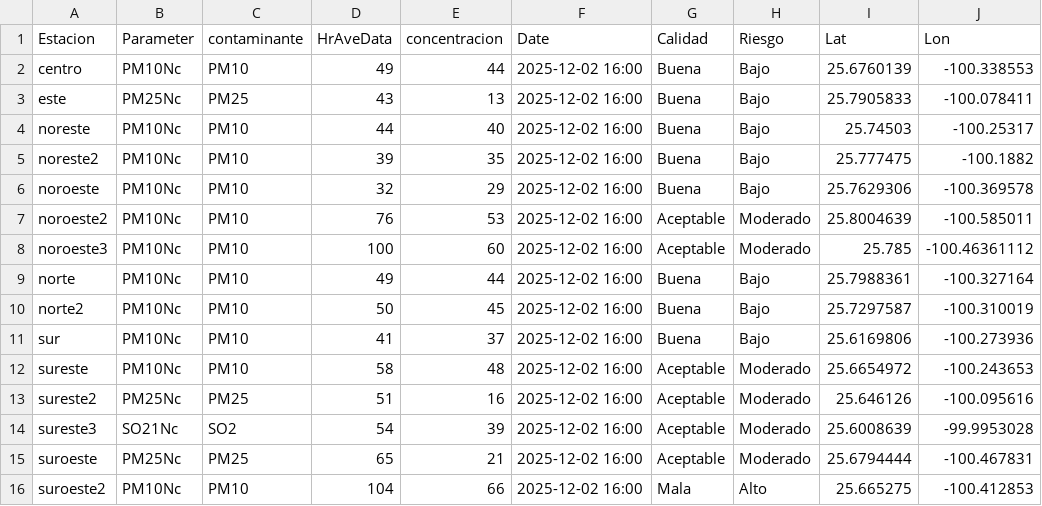
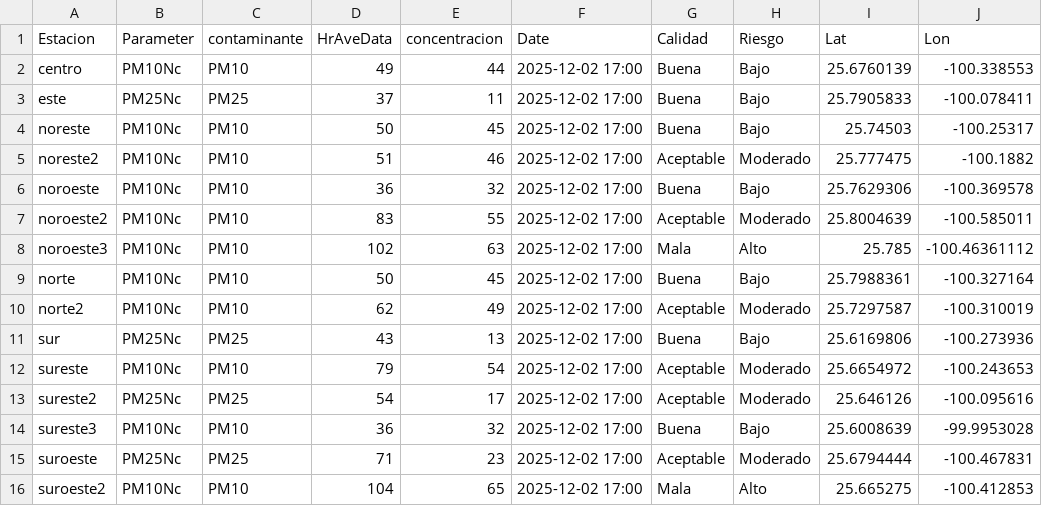
Before and after one commit to LuisRodarteC/AIRENL, a CSV file: aire_monterrey.csv, drawn as a sheet; only a part is shown; the diff names each change by its address in the sheet, - before the commit and + after, or states it on an @@ line.

```diff
--- a/aire_monterrey.csv
+++ b/aire_monterrey.csv
-F2:F16 (Date): 2025-12-02 16:00
+F2:F16 (Date): 2025-12-02 17:00
-D3 (HrAveData): 43
+D3 (HrAveData): 37
-E3 (concentracion): 13
+E3 (concentracion): 11
-D4 (HrAveData): 44
+D4 (HrAveData): 50
-E4 (concentracion): 40
+E4 (concentracion): 45
-D5 (HrAveData): 39
+D5 (HrAveData): 51
-E5 (concentracion): 35
+E5 (concentracion): 46
-G5 (Calidad): Buena
+G5 (Calidad): Aceptable
-H5 (Riesgo): Bajo
+H5 (Riesgo): Moderado
-D6 (HrAveData): 32
+D6 (HrAveData): 36
-E6 (concentracion): 29
+E6 (concentracion): 32
-D7 (HrAveData): 76
+D7 (HrAveData): 83
-E7 (concentracion): 53
+E7 (concentracion): 55
-D8 (HrAveData): 100
+D8 (HrAveData): 102
-E8 (concentracion): 60
+E8 (concentracion): 63
-G8 (Calidad): Aceptable
+G8 (Calidad): Mala
-H8 (Riesgo): Moderado
+H8 (Riesgo): Alto
-D9 (HrAveData): 49
+D9 (HrAveData): 50
-E9 (concentracion): 44
+E9 (concentracion): 45
-D10 (HrAveData): 50
+D10 (HrAveData): 62
-E10 (concentracion): 45
+E10 (concentracion): 49
-G10 (Calidad): Buena
+G10 (Calidad): Aceptable
-H10 (Riesgo): Bajo
+H10 (Riesgo): Moderado
-B11 (Parameter): PM10Nc
+B11 (Parameter): PM25Nc
-C11 (contaminante): PM10
+C11 (contaminante): PM25
-D11 (HrAveData): 41
+D11 (HrAveData): 43
-E11 (concentracion): 37
+E11 (concentracion): 13
-D12 (HrAveData): 58
+D12 (HrAveData): 79
-E12 (concentracion): 48
+E12 (concentracion): 54
-D13 (HrAveData): 51
+D13 (HrAveData): 54
-E13 (concentracion): 16
+E13 (concentracion): 17
-B14 (Parameter): SO21Nc
+B14 (Parameter): PM10Nc
-C14 (contaminante): SO2
+C14 (contaminante): PM10
-D14 (HrAveData): 54
+D14 (HrAveData): 36
-E14 (concentracion): 39
+E14 (concentracion): 32
-G14 (Calidad): Aceptable
+G14 (Calidad): Buena
-H14 (Riesgo): Moderado
+H14 (Riesgo): Bajo
-D15 (HrAveData): 65
+D15 (HrAveData): 71
-E15 (concentracion): 21
+E15 (concentracion): 23
-E16 (concentracion): 66
+E16 (concentracion): 65
```
Also changed, not shown: aire_indice_api_ancho.csv, aire_indice_api_ancho_historico.csv.
